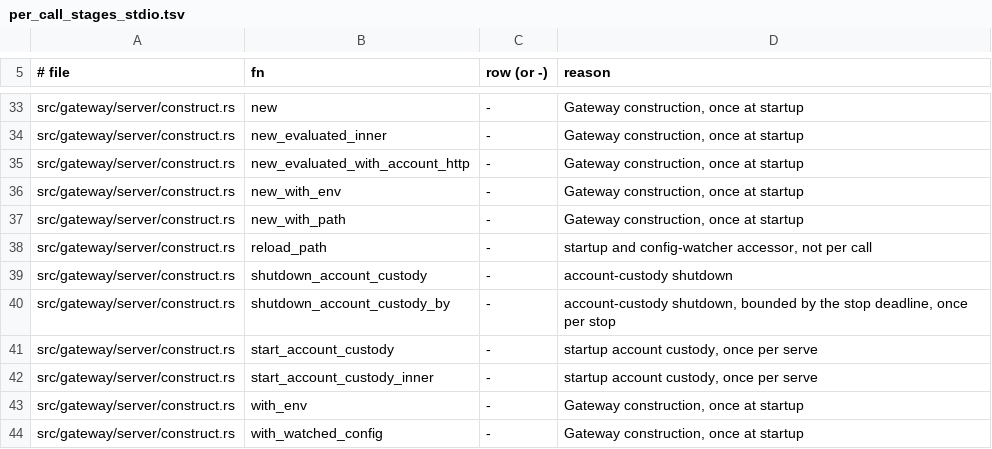
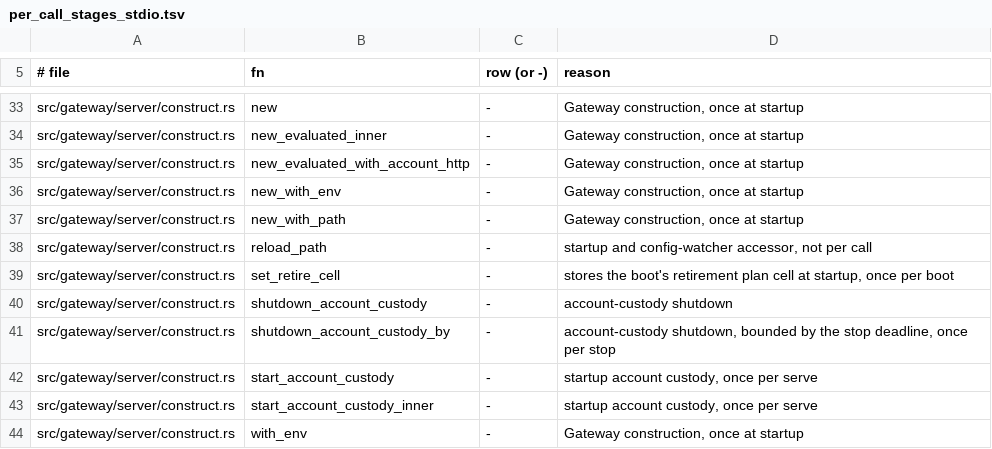
Before and after one commit to MikkoParkkola/mcp-gateway, a TSV file: docs/internal/perf/per_call_stages_stdio.tsv, drawn as a sheet; only a part is shown, gaps mark what is left out; the shorter side is filled out with more unchanged rows.

```diff
--- a/docs/internal/perf/per_call_stages_stdio.tsv
+++ b/docs/internal/perf/per_call_stages_stdio.tsv
@@ -38,2 +38,3 @@ src/gateway/server/construct.rs	new_with_path	-	Gateway construction, once at st
 src/gateway/server/construct.rs	reload_path	-	startup and config-watcher accessor, not per call
+src/gateway/server/construct.rs	set_retire_cell	-	stores the boot's retirement plan cell at startup, once per boot
 src/gateway/server/construct.rs	shutdown_account_custody	-	account-custody shutdown
```
Also changed, not shown: 22 other files.
